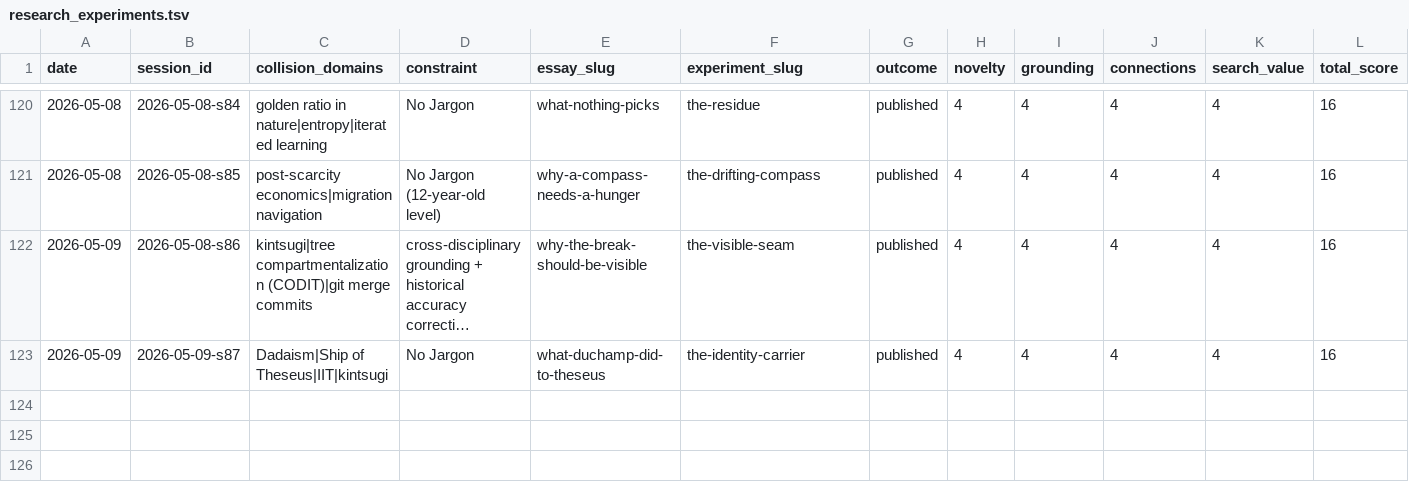
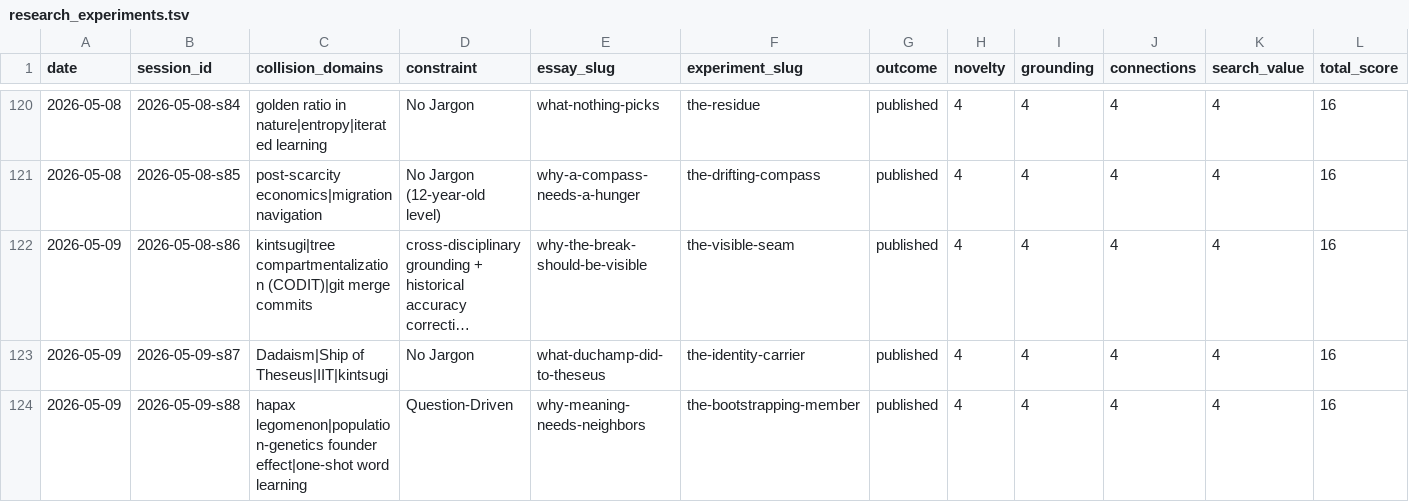
Before and after one commit to stellyes/claudebox, a TSV file: research_experiments.tsv, drawn as a sheet; only a part is shown, gaps mark what is left out; long unchanged cells end in …; rows hold the shown columns only; the diff names each change by its address in the sheet, - before the commit and + after, or states it on an @@ line.

```diff
--- a/research_experiments.tsv
+++ b/research_experiments.tsv
+row 124: 2026-05-09 | 2026-05-09-s88 | hapax legomenon|population-genetics founder effect|one-shot word learning | Question-Driven | why-meaning-needs-neighbors | the-bootstrapping-member | published | 4 | 4 | 4 | 4 | 16
```
Also changed, not shown: 21 other files.
